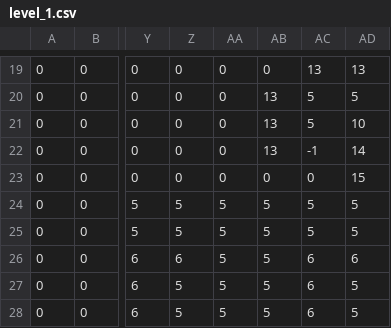
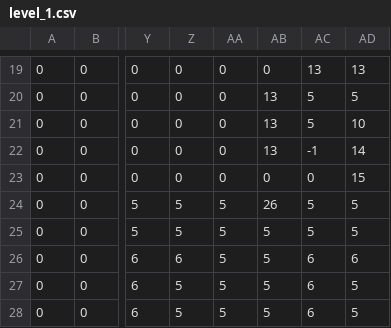
Before and after one commit to timhayduk/SONUGM2, a CSV file: Maps/level_1.csv, drawn as a sheet; only a part is shown, gaps mark what is left out; the diff names each change by its address in the sheet, - before the commit and + after, or states it on an @@ line.

```diff
--- a/Maps/level_1.csv
+++ b/Maps/level_1.csv
-AB24: 5
+AB24: 26
```
Also changed, not shown: 26 other files.
